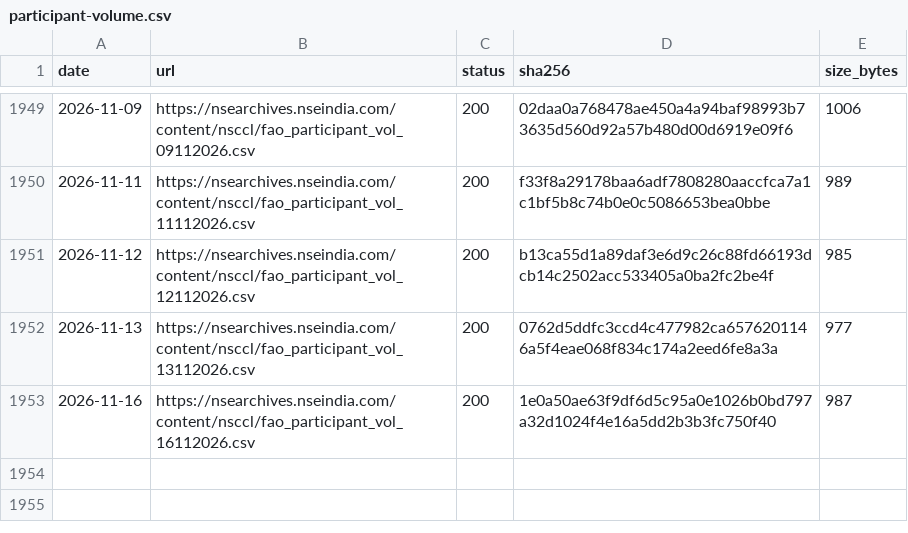
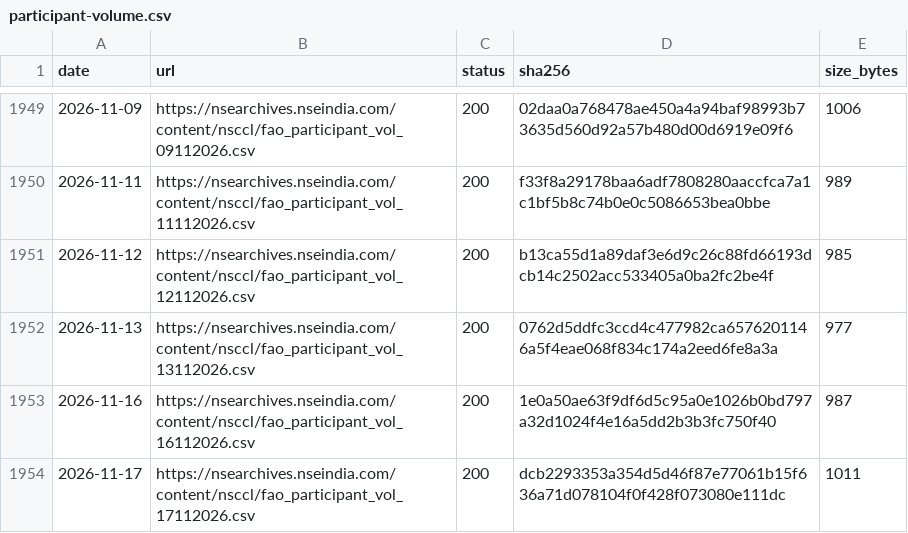
Before and after one commit to exepex/omenix-ingestion, a CSV file: research/data/manifests/participant-volume.csv, drawn as a sheet; only a part is shown, gaps mark what is left out; the diff names each change by its address in the sheet, - before the commit and + after, or states it on an @@ line.

```diff
--- a/research/data/manifests/participant-volume.csv
+++ b/research/data/manifests/participant-volume.csv
+row 1954: 2026-11-17 | https://nsearchives.nseindia.com/content/nsccl/fao_participant_vol_17112026.csv | 200 | dcb2293353a354d5d46f87e77061b15f636a71d078104f0f428f073080e111dc | 1011
```
